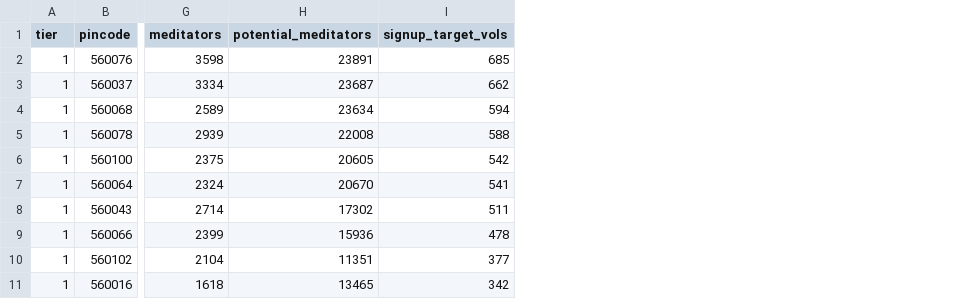
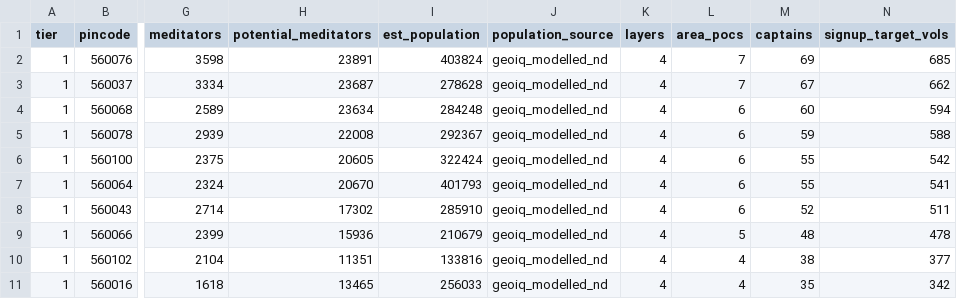
Before and after one commit to pallerlasuhruth08-debug/mom-bangalore-movement, a CSV file: mom-bangalore-pincode-seed-12aug.csv, drawn as a sheet; only a part is shown, gaps mark what is left out; the diff names each change by its address in the sheet, - before the commit and + after, or states it on an @@ line.

Commit message:
Captain seed: 3/4-layer BJP-style machinery (span of 10) + population column

```diff
--- a/mom-bangalore-pincode-seed-12aug.csv
+++ b/mom-bangalore-pincode-seed-12aug.csv
+column I (est_population), rows 2-11: 403824 | 278628 | 284248 | 292367 | 322424 | 401793 | 285910 | 210679 | 133816 | 256033
+column J (population_source), rows 2-11: all geoiq_modelled_nd
+column K (layers), rows 2-11: all 4
+column L (area_pocs), rows 2-11: 7 | 7 | 6 | 6 | 6 | 6 | 6 | 5 | 4 | 4
+column M (captains), rows 2-11: 69 | 67 | 60 | 59 | 55 | 55 | 52 | 48 | 38 | 35
```
Also changed, not shown: 1 other file.
